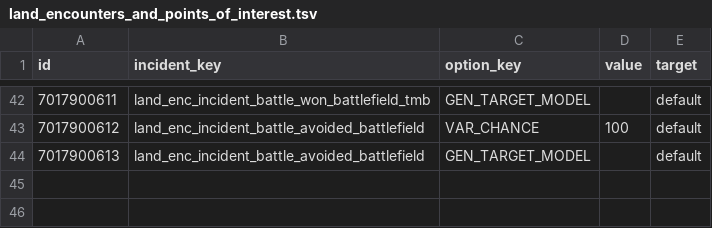
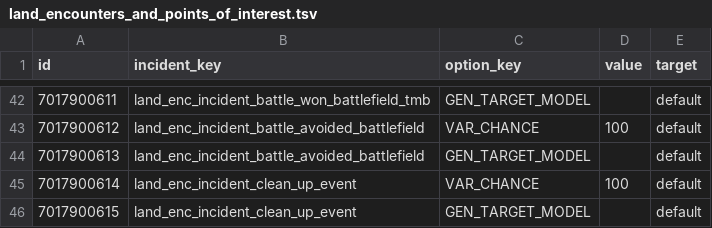
Before and after one commit to kibarrarra/tw3_land_encounters_and_points_of_interest, a TSV file: db/cdir_events_incident_option_junctions_tables/land_encounters_and_points_of_interest.tsv, drawn as a sheet; only a part is shown, gaps mark what is left out; the diff names each change by its address in the sheet, - before the commit and + after, or states it on an @@ line.

```diff
--- a/db/cdir_events_incident_option_junctions_tables/land_encounters_and_points_of_interest.tsv
+++ b/db/cdir_events_incident_option_junctions_tables/land_encounters_and_points_of_interest.tsv
+row 45: 7017900614 | land_enc_incident_clean_up_event | VAR_CHANCE | 100 | default
+row 46: 7017900615 | land_enc_incident_clean_up_event | GEN_TARGET_MODEL |  | default
```
Also changed, not shown: db/cdir_events_incident_payloads_tables/land_encounters_and_points_of_interest.tsv, db/incidents_tables/land_encounters_and_points_of_interest.tsv, 25 other files.
